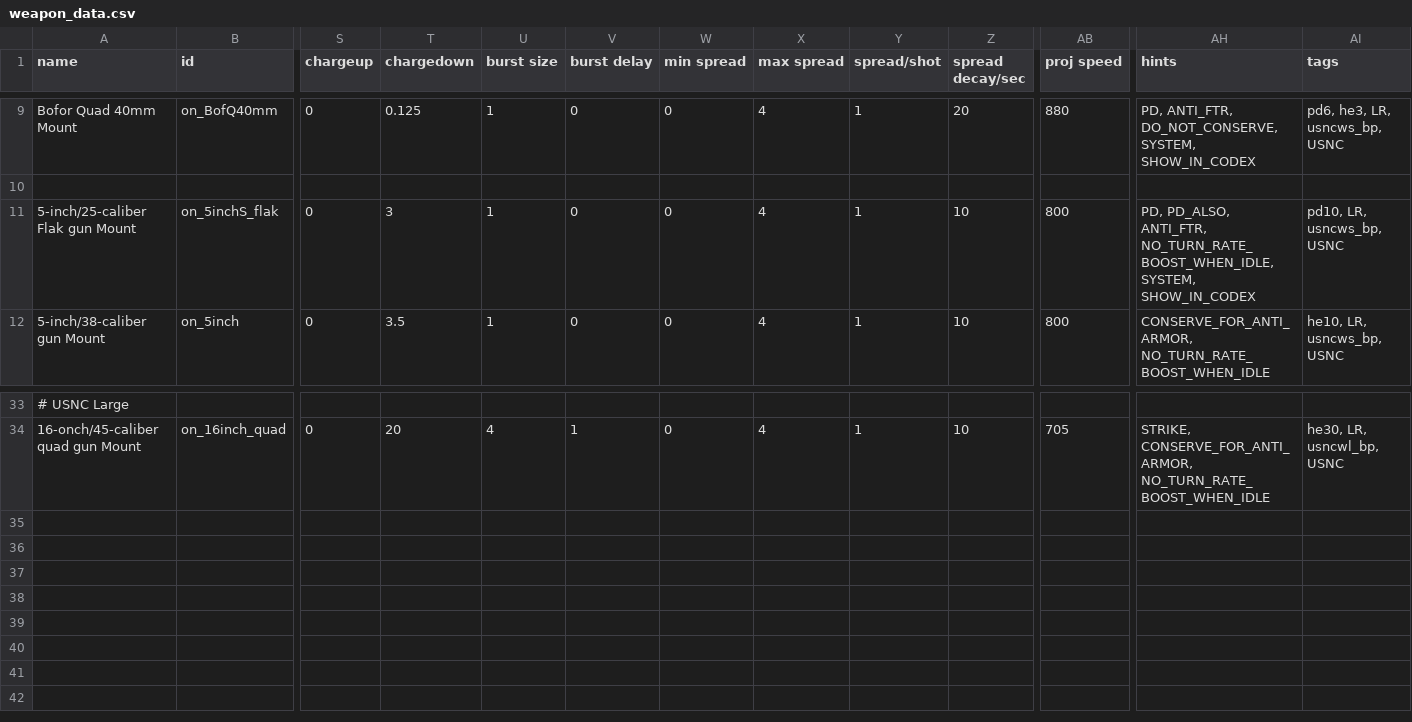
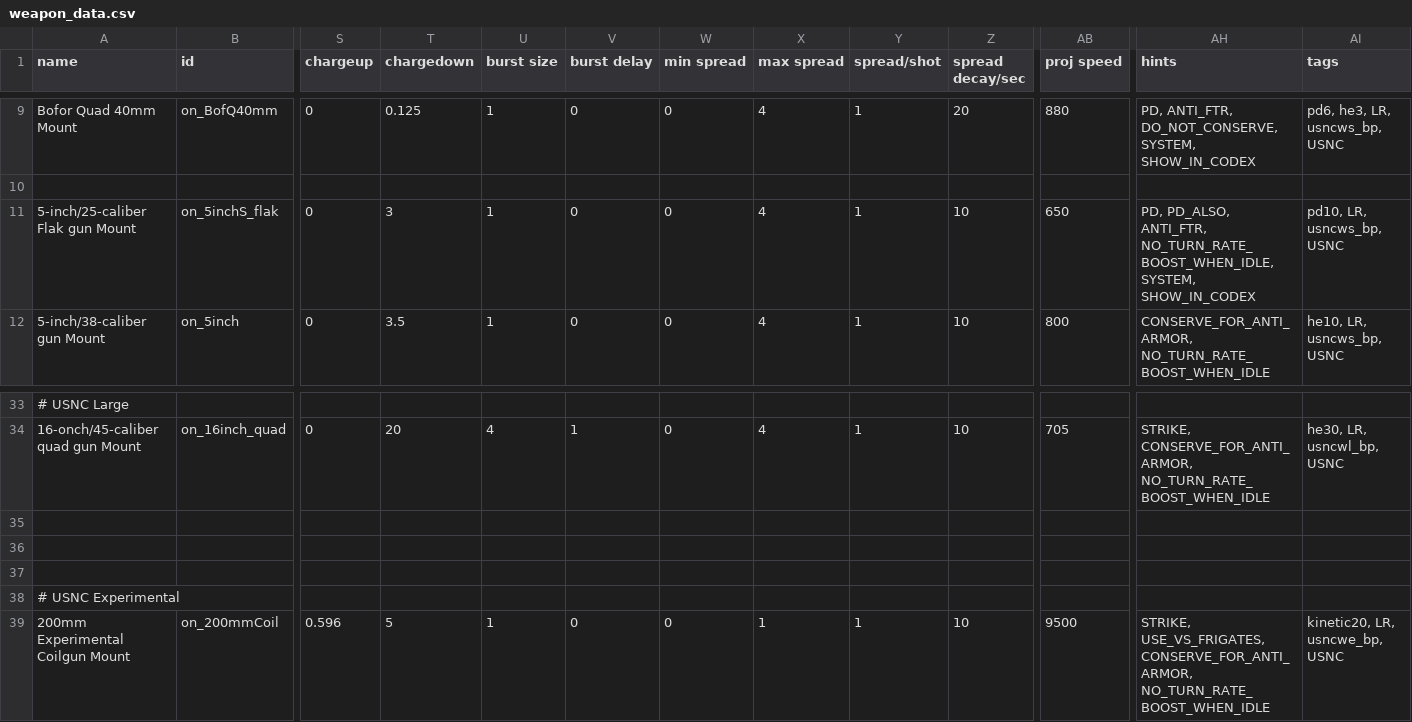
Before and after one commit to OfflcerSam/NavalSector, a CSV file: data/weapons/weapon_data.csv, drawn as a sheet; only a part is shown, gaps mark what is left out; rows hold the shown columns only; the diff names each change by its address in the sheet, - before the commit and + after, or states it on an @@ line.

Commit message:
coilgun

```diff
--- a/data/weapons/weapon_data.csv
+++ b/data/weapons/weapon_data.csv
-AB11 (proj speed): 800
+AB11 (proj speed): 650
+row 35: (empty)
+row 36: (empty)
+row 37: (empty)
+row 38: # USNC Experimental
+row 39: 200mm Experimental Coilgun Mount | on_200mmCoil | 0.596 | 5 | 1 | 0 | 0 | 1 | 1 | 10 | 9500 | STRIKE, USE_VS_FRIGATES, CONSERVE_FOR_ANTI_ARMOR, NO_TURN_RATE_BOOST_WHEN_IDLE | kinetic20, LR, usncwe_bp, USNC
```
Also changed, not shown: data/lights/on_light_data.csv, data/strings/descriptions.csv, 8 other files.
